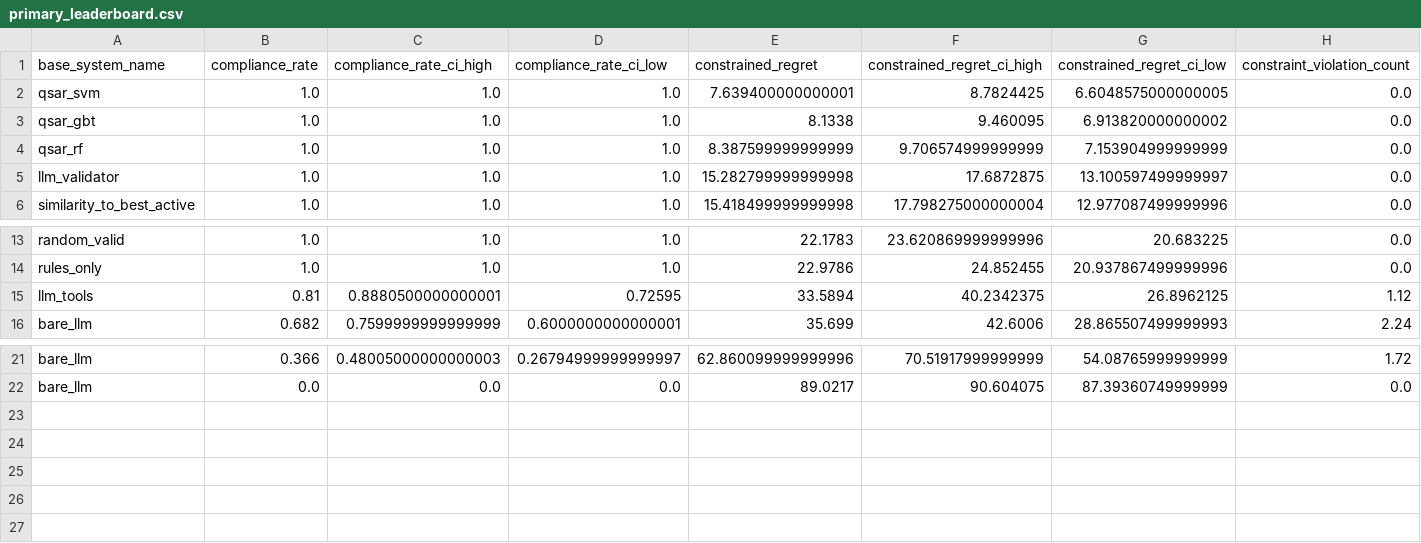
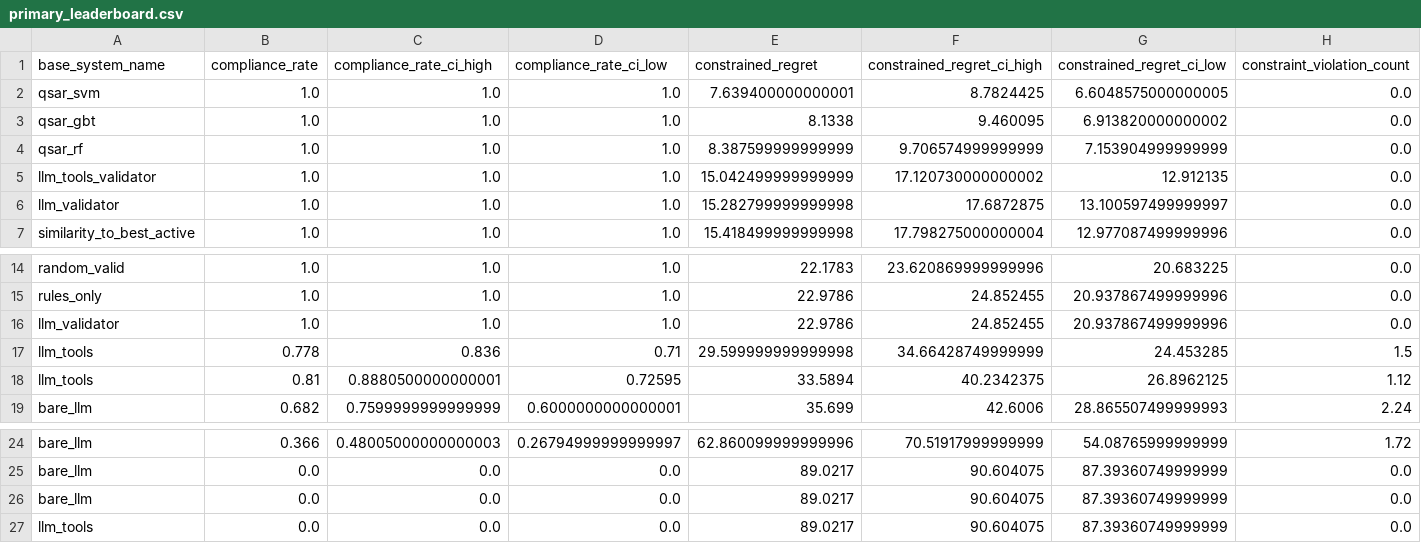
Before and after one commit to danhussey/specguard_chem_v2, a CSV file: paper/tables/cara_lo_paper_50_completed/primary_leaderboard.csv, drawn as a sheet; only a part is shown, gaps mark what is left out; rows hold the shown columns only; the diff names each change by its address in the sheet, - before the commit and + after, or states it on an @@ line.

```diff
--- a/paper/tables/cara_lo_paper_50_completed/primary_leaderboard.csv
+++ b/paper/tables/cara_lo_paper_50_completed/primary_leaderboard.csv
+row 5: llm_tools_validator | 1.0 | 1.0 | 1.0 | 15.042499999999999 | 17.120730000000002 | 12.912135 | 0.0
+row 16: llm_validator | 1.0 | 1.0 | 1.0 | 22.9786 | 24.852455 | 20.937867499999996 | 0.0
+row 17: llm_tools | 0.778 | 0.836 | 0.71 | 29.599999999999998 | 34.66428749999999 | 24.453285 | 1.5
+row 26: bare_llm | 0.0 | 0.0 | 0.0 | 89.0217 | 90.604075 | 87.39360749999999 | 0.0
+row 27: llm_tools | 0.0 | 0.0 | 0.0 | 89.0217 | 90.604075 | 87.39360749999999 | 0.0
```
Also changed, not shown: paper/tables/cara_lo_paper_50_completed/ablation_deltas.csv, paper/tables/cara_lo_paper_50_completed/system_comparison.csv, 34 other files.
